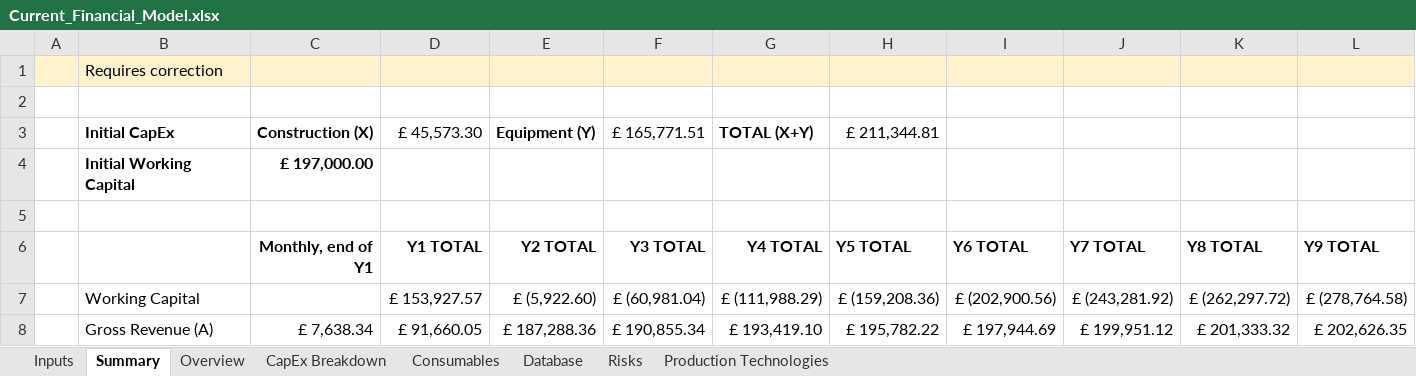
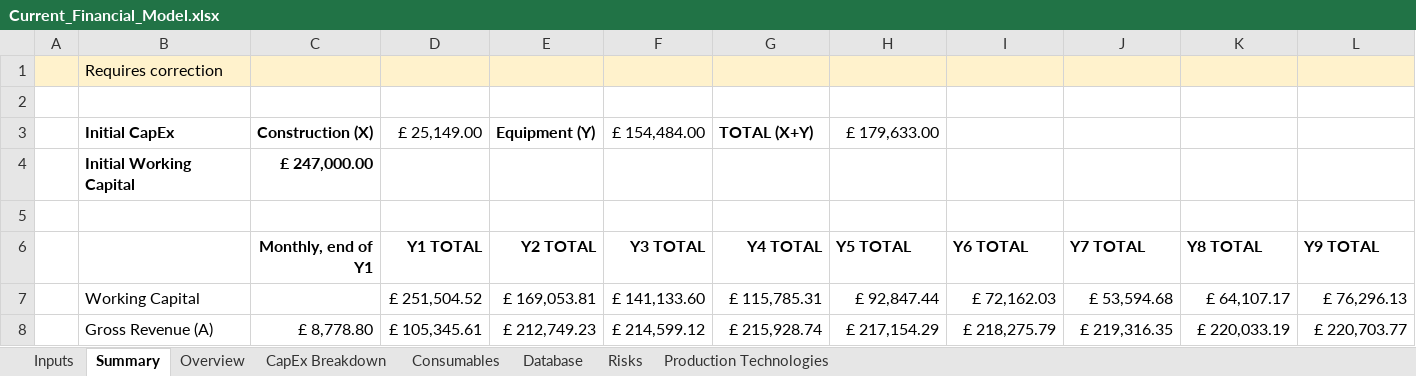
Before and after one commit to GaiaKnowledge/VerticalFarming, an Excel workbook: Current_Financial_Model.xlsx, sheet Summary, drawn as a sheet; only a part is shown; values as stored, in another font and other column widths than the file's, no borders; charts and pictures and conditional formats not drawn; the diff covers the shown part only; the diff names each change by its address in the sheet, - before the commit and + after, or states it on an @@ line.

```diff
--- a/Current_Financial_Model.xlsx (sheet Summary)
+++ b/Current_Financial_Model.xlsx (sheet Summary)
-D3 (Y1 TOTAL): £ 45,573.30
+D3 (Y1 TOTAL): £ 25,149.00
-F3 (Y3 TOTAL): £ 165,771.51
+F3 (Y3 TOTAL): £ 154,484.00
-H3 (Y5 TOTAL): £ 211,344.81
+H3 (Y5 TOTAL): £ 179,633.00
-C4 (Monthly, end of Y1): £ 197,000.00
+C4 (Monthly, end of Y1): £ 247,000.00
-D7 (Y1 TOTAL): £ 153,927.57
+D7 (Y1 TOTAL): £ 251,504.52
-E7 (Y2 TOTAL): £ (5,922.60)
+E7 (Y2 TOTAL): £ 169,053.81
-F7 (Y3 TOTAL): £ (60,981.04)
+F7 (Y3 TOTAL): £ 141,133.60
-G7 (Y4 TOTAL): £ (111,988.29)
+G7 (Y4 TOTAL): £ 115,785.31
-H7 (Y5 TOTAL): £ (159,208.36)
+H7 (Y5 TOTAL): £ 92,847.44
-I7 (Y6 TOTAL): £ (202,900.56)
+I7 (Y6 TOTAL): £ 72,162.03
-J7 (Y7 TOTAL): £ (243,281.92)
+J7 (Y7 TOTAL): £ 53,594.68
-K7 (Y8 TOTAL): £ (262,297.72)
+K7 (Y8 TOTAL): £ 64,107.17
-L7 (Y9 TOTAL): £ (278,764.58)
+L7 (Y9 TOTAL): £ 76,296.13
-C8 (Monthly, end of Y1): £ 7,638.34
+C8 (Monthly, end of Y1): £ 8,778.80
-D8 (Y1 TOTAL): £ 91,660.05
+D8 (Y1 TOTAL): £ 105,345.61
-E8 (Y2 TOTAL): £ 187,288.36
+E8 (Y2 TOTAL): £ 212,749.23
-F8 (Y3 TOTAL): £ 190,855.34
+F8 (Y3 TOTAL): £ 214,599.12
-G8 (Y4 TOTAL): £ 193,419.10
+G8 (Y4 TOTAL): £ 215,928.74
-H8 (Y5 TOTAL): £ 195,782.22
+H8 (Y5 TOTAL): £ 217,154.29
-I8 (Y6 TOTAL): £ 197,944.69
+I8 (Y6 TOTAL): £ 218,275.79
-J8 (Y7 TOTAL): £ 199,951.12
+J8 (Y7 TOTAL): £ 219,316.35
-K8 (Y8 TOTAL): £ 201,333.32
+K8 (Y8 TOTAL): £ 220,033.19
-L8 (Y9 TOTAL): £ 202,626.35
+L8 (Y9 TOTAL): £ 220,703.77
```
Also changed, not shown: 154 edited cells elsewhere in this sheet, sheet Overview, sheet CapEx Breakdown, sheet Database, sheet Inputs, formulas that keep their value, charts or pictures, Current_Financial_Model_FU_v1.xlsx, results.xlsx, 18 other files.
